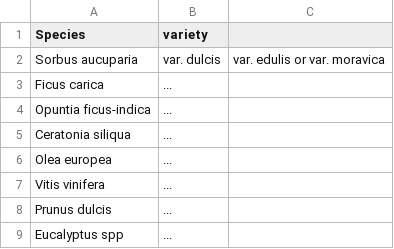
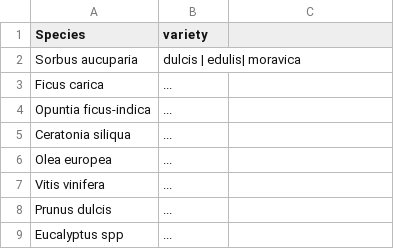
Before and after one commit to qgeissmann/casot, a CSV file: plant_list.csv, drawn as a sheet; the diff names each change by its address in the sheet, - before the commit and + after, or states it on an @@ line.

Commit message:
Update plant_list.csv

```diff
--- a/plant_list.csv
+++ b/plant_list.csv
-B2 (variety): var. dulcis
+B2 (variety): dulcis | edulis| moravica
-C2: var. edulis or var. moravica
+C2: (empty)
```
